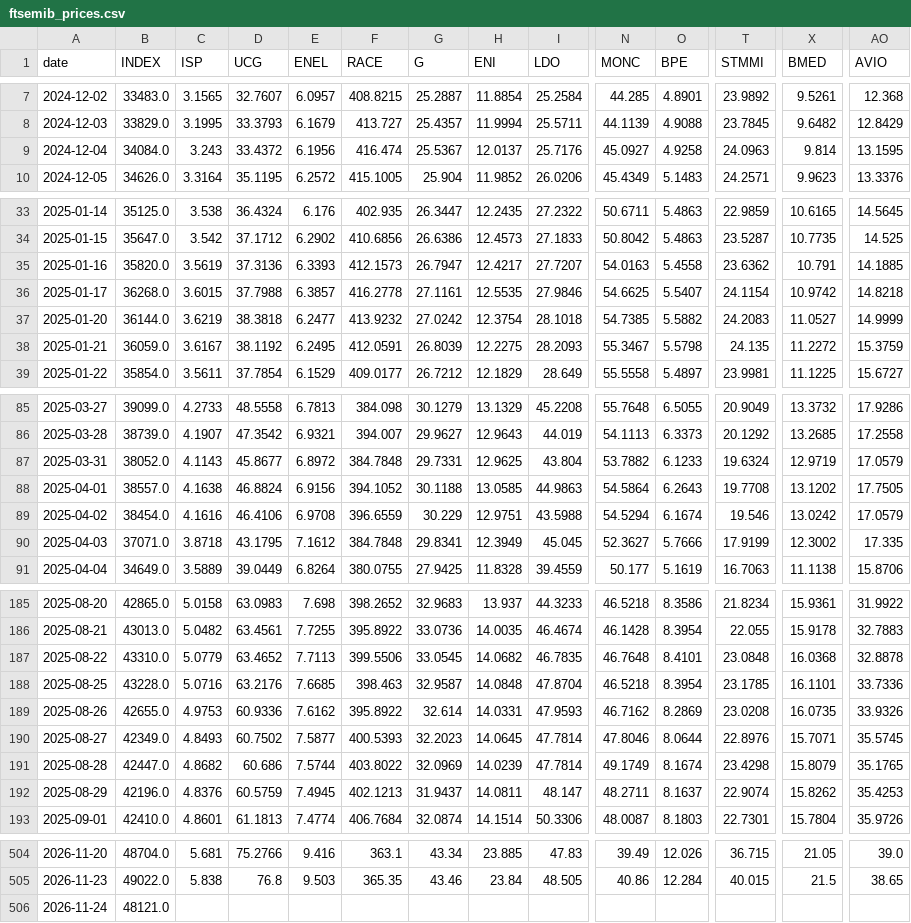
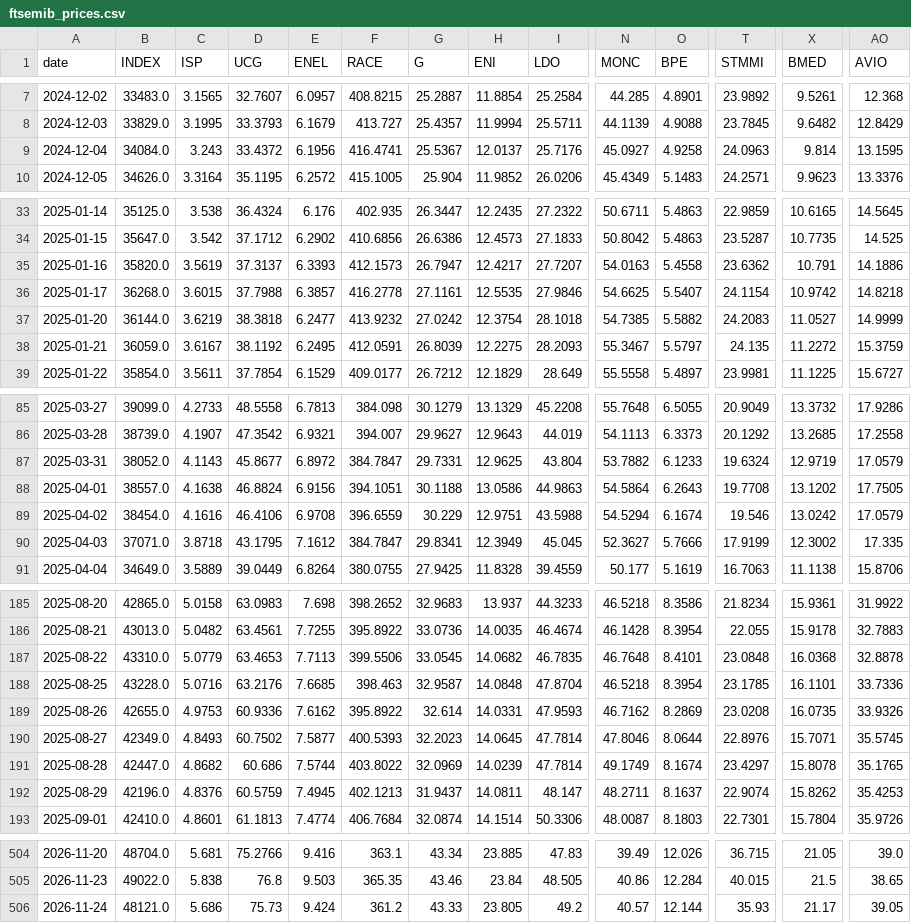
Before and after one commit to VerJokiel/FRANKFURT08, a CSV file: data/markets/ftsemib_prices.csv, drawn as a sheet; only a part is shown, gaps mark what is left out; removed rows and columns are numbered as before the commit, all else as after; rows hold the shown columns only; the diff covers the shown part only; the diff names each change by its address in the sheet, - before the commit and + after, or states it on an @@ line.

```diff
--- a/data/markets/ftsemib_prices.csv
+++ b/data/markets/ftsemib_prices.csv
-F9 (RACE): 416.474
+F9 (RACE): 416.4741
-D35 (UCG): 37.3136
+D35 (UCG): 37.3137
-AO35 (AVIO): 14.1885
+AO35 (AVIO): 14.1886
-O38 (BPE): 5.5798
+O38 (BPE): 5.5797
-F87 (RACE): 384.7848
+F87 (RACE): 384.7847
-F88 (RACE): 394.1052
+F88 (RACE): 394.1051
-H88 (ENI): 13.0585
+H88 (ENI): 13.0586
-F90 (RACE): 384.7848
+F90 (RACE): 384.7847
-D187 (UCG): 63.4652
+D187 (UCG): 63.4653
-T191 (STMMI): 23.4298
+T191 (STMMI): 23.4297
-X191 (BMED): 15.8079
+X191 (BMED): 15.8078
-row 506: 2026-11-24 | 48121.0
+row 506: 2026-11-24 | 48121.0 | 5.686 | 75.73 | 9.424 | 361.2 | 43.33 | 23.805 | 49.2 | 40.57 | 12.144 | 35.93 | 21.17 | 39.05
```
Also changed, not shown: 19 edited cells elsewhere in this file, data/markets/cac40_prices.csv, data/markets/ftse100_prices.csv, 7 other files.
